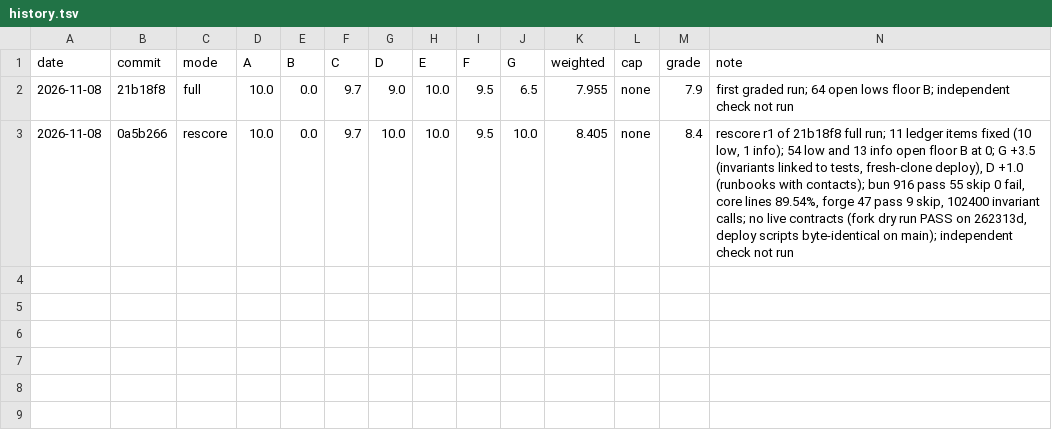
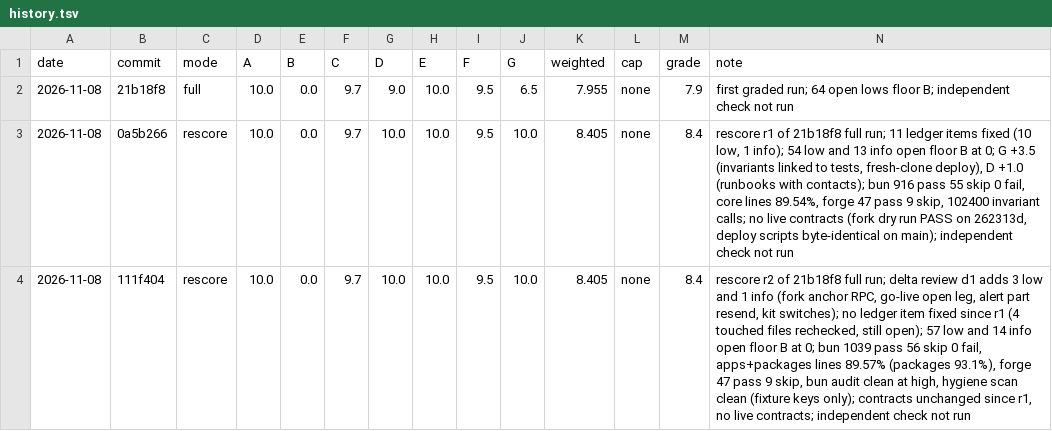
Before and after one commit to capstandev/capstan, a TSV file: .audit-grade/history.tsv, drawn as a sheet; the diff names each change by its address in the sheet, - before the commit and + after, or states it on an @@ line.

```diff
--- a/.audit-grade/history.tsv
+++ b/.audit-grade/history.tsv
+row 4: 2026-11-08 | 111f404 | rescore | 10.0 | 0.0 | 9.7 | 10.0 | 10.0 | 9.5 | 10.0 | 8.405 | none | 8.4 | rescore r2 of 21b18f8 full run; delta review d1 adds 3 low and 1 info (fork anchor RPC, go-live open leg, alert part resend, kit switches); no ledger item fixed since r1 (4 touched files rechecked, still open); 57 low and 14 info open floor B at 0; bun 1039 pass 56 skip 0 fail, apps+packages lines 89.57% (packages 93.1%), forge 47 pass 9 skip, bun audit clean at high, hygiene scan clean (fixture keys only); contracts unchanged since r1, no live contracts; independent check not run
```
Also changed, not shown: .audit-grade/findings.tsv.
